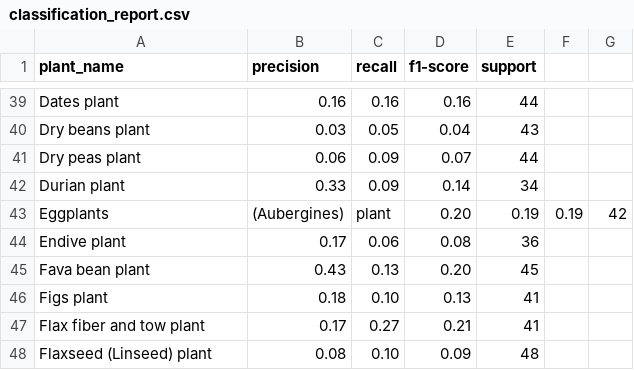
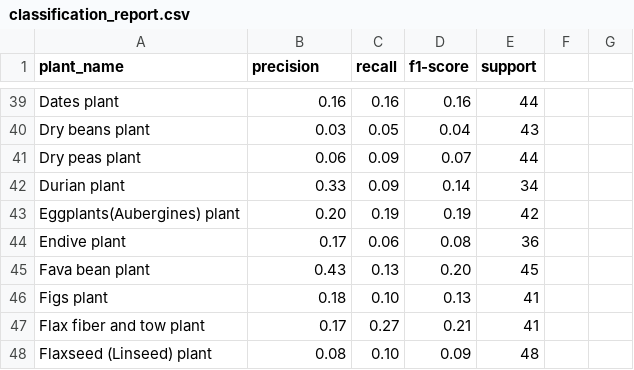
Before and after one commit to AlpBuz/Plant_Classifer_model, a CSV file: classification_report.csv, drawn as a sheet; only a part is shown, gaps mark what is left out; removed rows and columns are numbered as before the commit, all else as after; the diff names each change by its address in the sheet, - before the commit and + after, or states it on an @@ line.

Commit message:
Update classification_report.csv

```diff
--- a/classification_report.csv
+++ b/classification_report.csv
-row 43: Eggplants | (Aubergines) | plant | 0.20 | 0.19 | 0.19 | 42
+row 43: Eggplants(Aubergines) plant | 0.20 | 0.19 | 0.19 | 42
```
